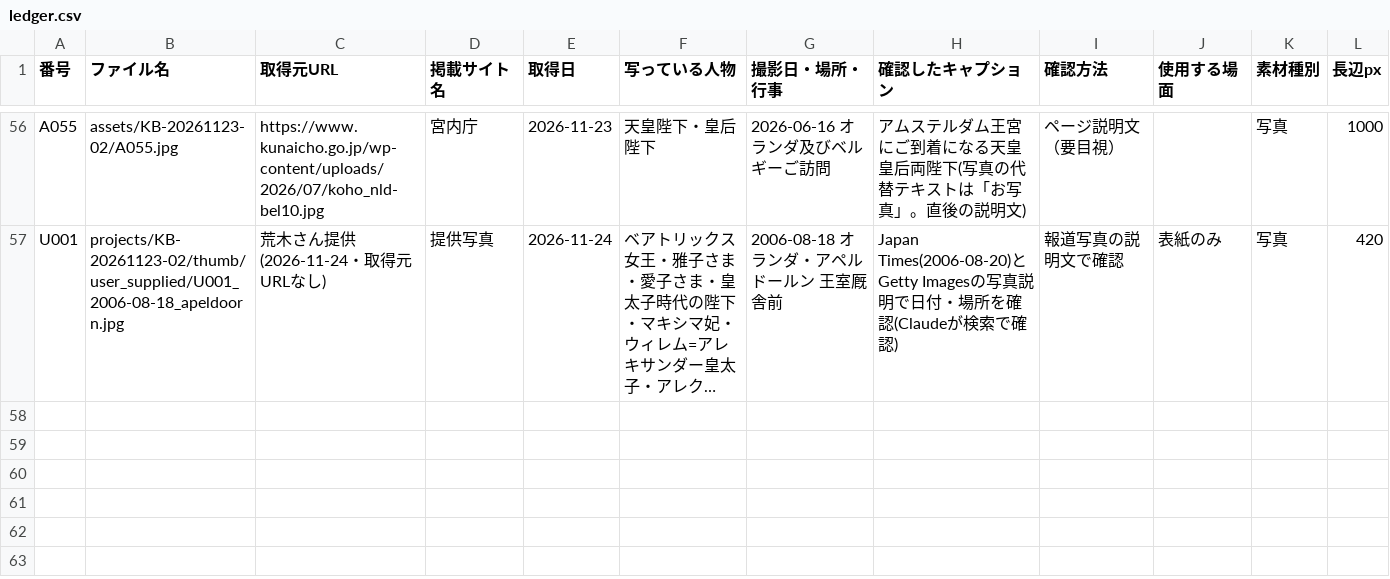
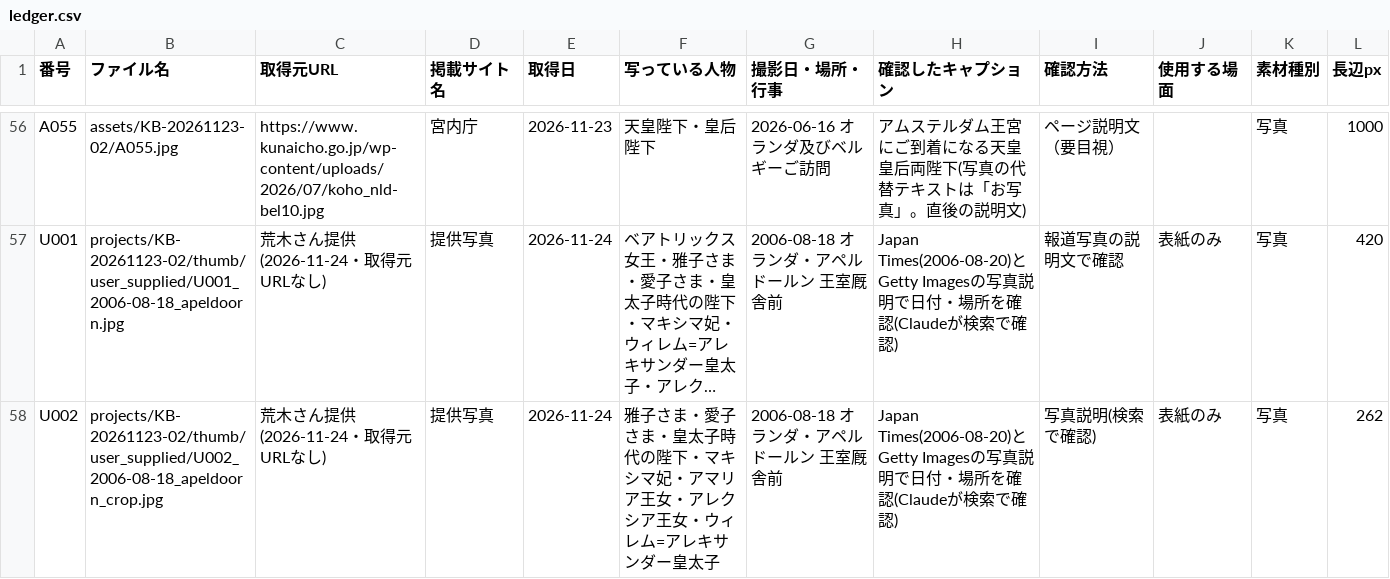
Before and after one commit to aiichirouarakiaandacoltd-bit/-, a CSV file: projects/KB-20261123-02/ledger.csv, drawn as a sheet; only a part is shown, gaps mark what is left out; long unchanged cells end in …; the diff names each change by its address in the sheet, - before the commit and + after, or states it on an @@ line.

```diff
--- a/projects/KB-20261123-02/ledger.csv
+++ b/projects/KB-20261123-02/ledger.csv
+row 58: U002 | projects/KB-20261123-02/thumb/user_supplied/U002_2006-08-18_apeldoorn_crop.jpg | 荒木さん提供(2026-11-24・取得元URLなし) | 提供写真 | 2026-11-24 | 雅子さま・愛子さま・皇太子時代の陛下・マキシマ妃・アマリア王女・アレクシア王女・ウィレム=アレキサンダー皇太子 | 2006-08-18 オランダ・アペルドールン 王室厩舎前 | Japan Times(2006-08-20)とGetty Imagesの写真説明で日付・場所を確認(Claudeが検索で確認) | 写真説明(検索で確認) | 表紙のみ | 写真 | 262
```
Also changed, not shown: 7 other files.
